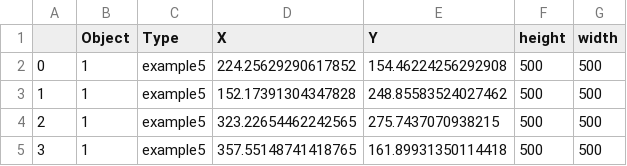
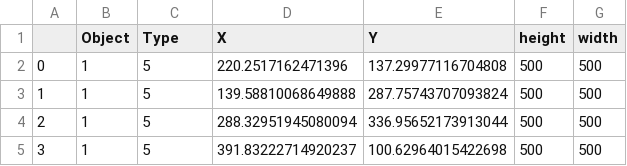
Before and after one commit to Danny-Dasilva/tiff_viewer, a CSV file: data.csv, drawn as a sheet.

```diff
--- a/data.csv
+++ b/data.csv
@@ -1,5 +1,5 @@
 ,Object,Type,X,Y,height,width
-0,1,example5,224.25629290617852,154.46224256292908,500,500
-1,1,example5,152.17391304347828,248.85583524027462,500,500
-2,1,example5,323.22654462242565,275.7437070938215,500,500
-3,1,example5,357.55148741418765,161.89931350114418,500,500
+0,1,5,220.2517162471396,137.29977116704808,500,500
+1,1,5,139.58810068649888,287.75743707093824,500,500
+2,1,5,288.32951945080094,336.95652173913044,500,500
+3,1,5,391.83222714920237,100.62964015422698,500,500
```
Also changed, not shown: 6 other files.
